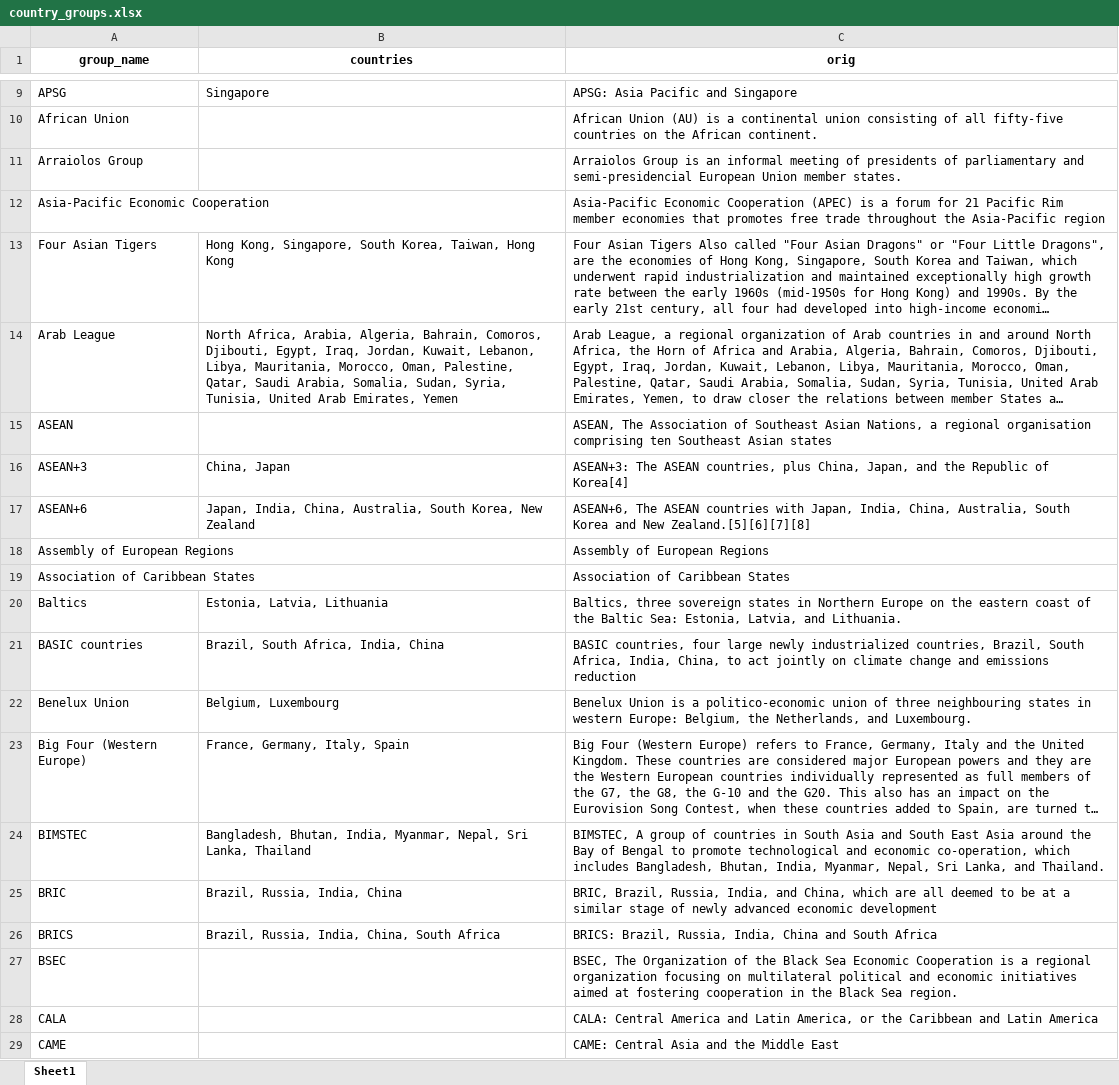
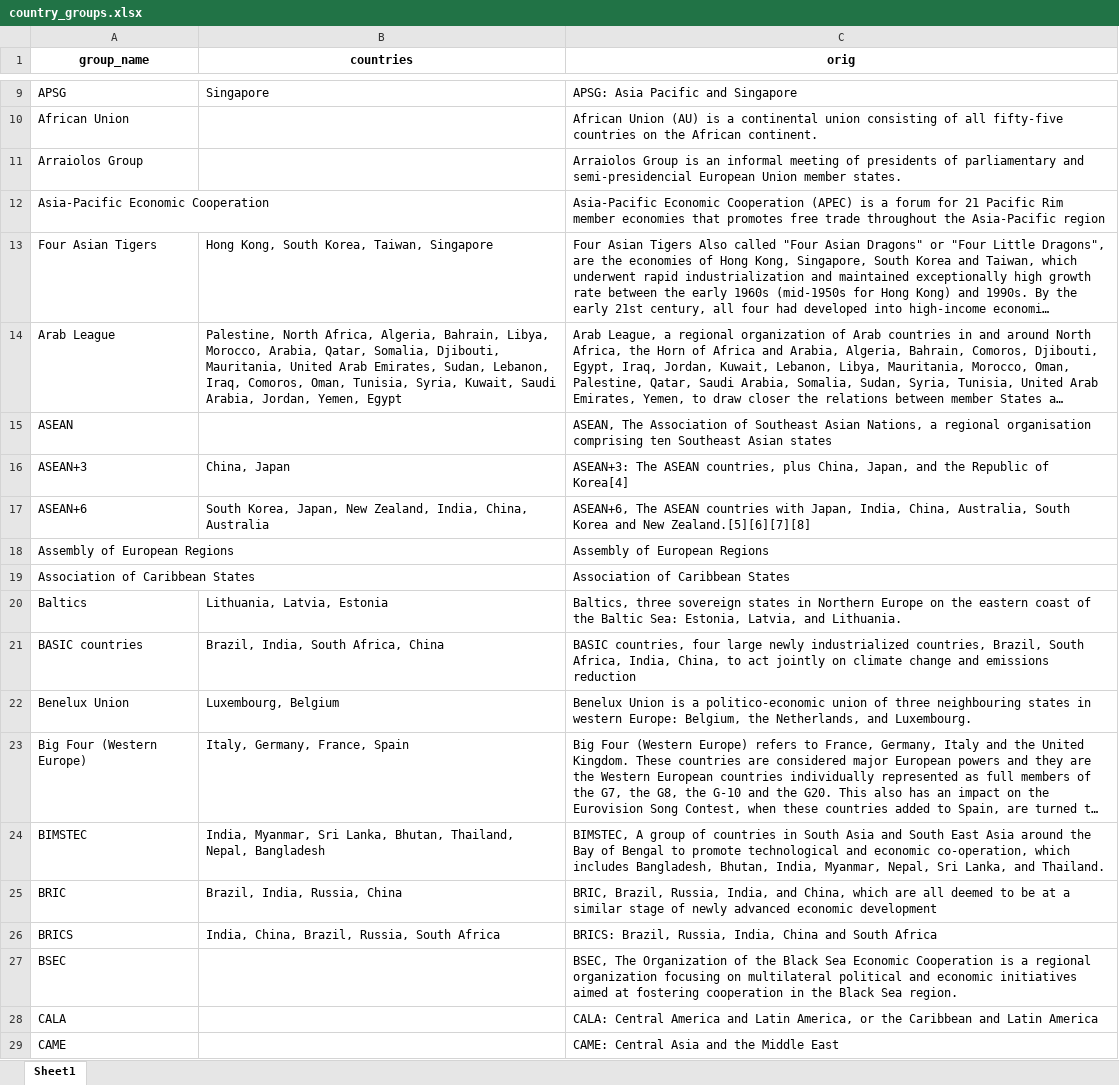
Before and after one commit to worldbank/wb-nlp-apps, an Excel workbook: data/whitelists/extraction/country_groups.xlsx, sheet Sheet1, drawn as a sheet; only a part is shown, gaps mark what is left out; long unchanged cells end in …; values as stored, in another font and other column widths than the file's, no borders; the diff covers the shown part only; the diff names each change by its address in the sheet, - before the commit and + after, or states it on an @@ line.

Commit message:
Get only unique countries.

```diff
--- a/data/whitelists/extraction/country_groups.xlsx (sheet Sheet1)
+++ b/data/whitelists/extraction/country_groups.xlsx (sheet Sheet1)
-B13 (countries): Hong Kong, Singapore, South Korea, Taiwan, Hong Kong
+B13 (countries): Hong Kong, South Korea, Taiwan, Singapore
-B14 (countries): North Africa, Arabia, Algeria, Bahrain, Comoros, Djibouti, Egypt, Iraq, Jordan, Kuwait, Lebanon, Libya, Mauritania, Morocco, Oman, Palestine, Qatar, Saudi Arabia, Somalia, Sudan, Syria, Tunisia, United Arab Emirates, Yemen
+B14 (countries): Palestine, North Africa, Algeria, Bahrain, Libya, Morocco, Arabia, Qatar, Somalia, Djibouti, Mauritania, United Arab Emirates, Sudan, Lebanon, Iraq, Comoros, Oman, Tunisia, Syria, Kuwait, Saudi Arabia, Jordan, Yemen, Egypt
-B17 (countries): Japan, India, China, Australia, South Korea, New Zealand
+B17 (countries): South Korea, Japan, New Zealand, India, China, Australia
-B20 (countries): Estonia, Latvia, Lithuania
+B20 (countries): Lithuania, Latvia, Estonia
-B21 (countries): Brazil, South Africa, India, China
+B21 (countries): Brazil, India, South Africa, China
-B22 (countries): Belgium, Luxembourg
+B22 (countries): Luxembourg, Belgium
-B23 (countries): France, Germany, Italy, Spain
+B23 (countries): Italy, Germany, France, Spain
-B24 (countries): Bangladesh, Bhutan, India, Myanmar, Nepal, Sri Lanka, Thailand
+B24 (countries): India, Myanmar, Sri Lanka, Bhutan, Thailand, Nepal, Bangladesh
-B25 (countries): Brazil, Russia, India, China
+B25 (countries): Brazil, India, Russia, China
-B26 (countries): Brazil, Russia, India, China, South Africa
+B26 (countries): India, China, Brazil, Russia, South Africa
```
Also changed, not shown: 52 edited cells elsewhere in this sheet, 1 other file.
